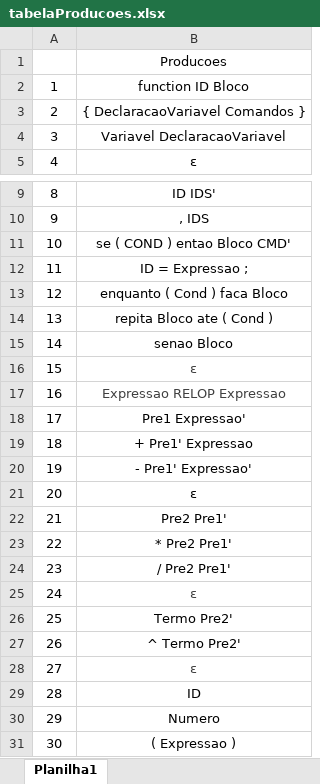
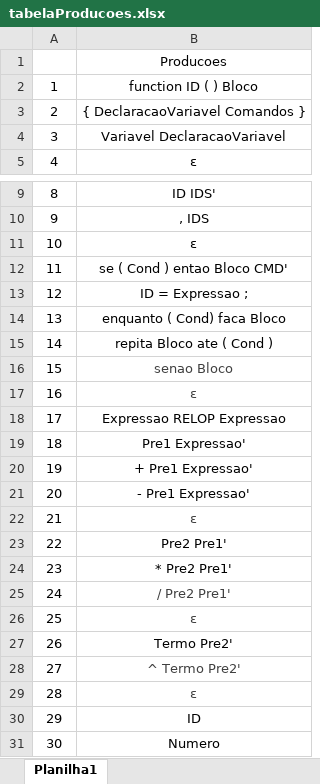
Before and after one commit to vinicio-silva/analisador-sintatico, an Excel workbook: tabelaProducoes.xlsx, sheet Planilha1, drawn as a sheet; only a part is shown, gaps mark what is left out; the shorter side is filled out with more unchanged rows; values as stored, in another font and other column widths than the file's, no borders; addresses are those after the commit; the diff covers the shown part only; the diff names each change by its address in the sheet, - before the commit and + after, or states it on an @@ line.

```diff
--- a/tabelaProducoes.xlsx (sheet Planilha1)
+++ b/tabelaProducoes.xlsx (sheet Planilha1)
-B2: function ID Bloco
+B2: function ID ( ) Bloco
-B11: se ( COND ) entao Bloco CMD'
+B11: ε
+row 12: 11 | se ( Cond ) entao Bloco CMD'
@@ column A renumbered between rows 13 and 41 @@
-B14: enquanto ( Cond ) faca Bloco
+B14: enquanto ( Cond) faca Bloco
-B16 text colour: black
+B16 text colour: #404040
-B18 text colour: #404040
+B18 text colour: black
-B20: + Pre1' Expressao
+B20: + Pre1 Expressao'
-B21: - Pre1' Expressao'
+B21: - Pre1 Expressao'
-B22 text colour: black
+B22 text colour: #404040
-B25 text colour: black
+B25 text colour: #404040
-B28 text colour: black
+B28 text colour: #404040
```
Also changed, not shown: 1 removed row and 3 moved rows elsewhere in this sheet, tabelaAnalise.xlsx, 4 other files.
